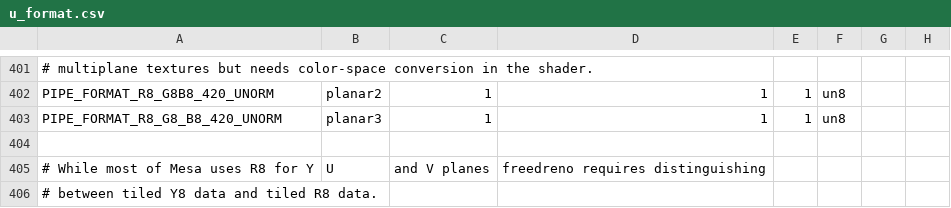
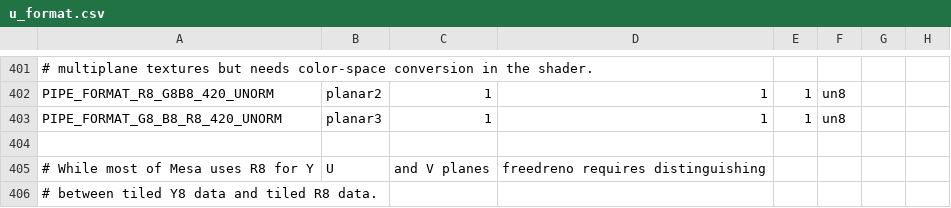
Before and after one commit to kunpengcompute/mesa, a CSV file: src/util/format/u_format.csv, drawn as a sheet; only a part is shown, gaps mark what is left out; the diff names each change by its address in the sheet, - before the commit and + after, or states it on an @@ line.

Commit message:
util: Rename PIPE_FORMAT_G8_B8_R8_420_UNORM.
The only user, turnip, was actually treating it as this layout, matching
vulkan's specification of how the planes map to RGB values.  (Y=G means
that Cb=B and Cr=R).

Reviewed-by: Rob Clark <robdclark@chromium.org>
Part-of: <https://gitlab.freedesktop.org/mesa/mesa/-/merge_requests/13443>

```diff
--- a/src/util/format/u_format.csv
+++ b/src/util/format/u_format.csv
-A403: PIPE_FORMAT_R8_G8_B8_420_UNORM
+A403: PIPE_FORMAT_G8_B8_R8_420_UNORM
```
Also changed, not shown: 6 other files.
